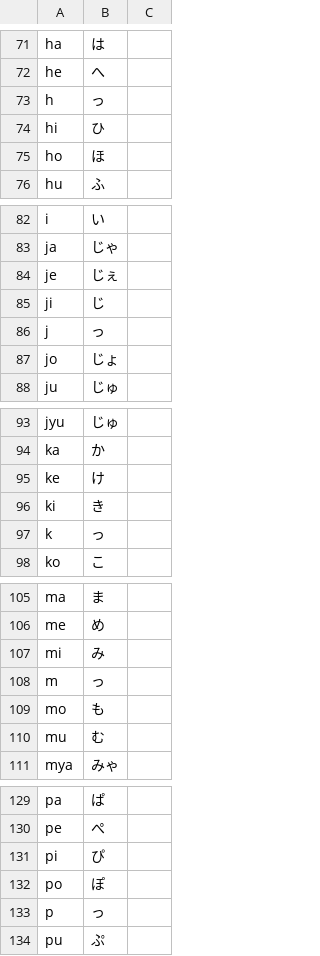
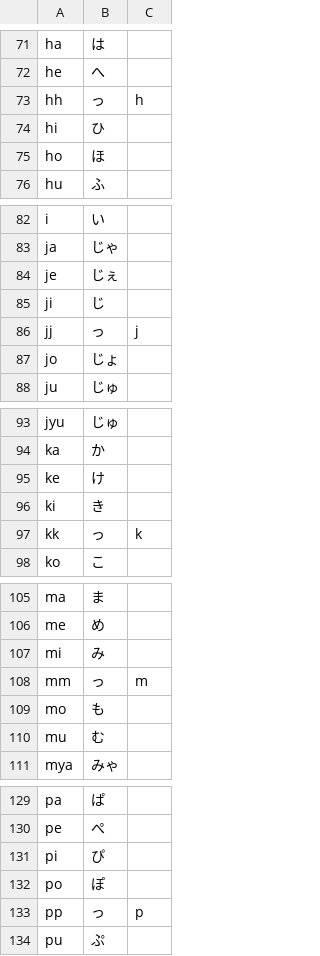
Before and after one commit to Warashi/sekken, a TSV file: sekken-rs/core/kana-table.tsv, drawn as a sheet; only a part is shown, gaps mark what is left out; removed rows and columns are numbered as before the commit, all else as after; the diff covers the shown part only; the diff names each change by its address in the sheet, - before the commit and + after, or states it on an @@ line.

```diff
--- a/sekken-rs/core/kana-table.tsv
+++ b/sekken-rs/core/kana-table.tsv
-row 73: h | っ
+row 73: hh | っ | h
-row 86: j | っ
+row 86: jj | っ | j
-row 97: k | っ
+row 97: kk | っ | k
-row 108: m | っ
+row 108: mm | っ | m
-row 133: p | っ
+row 133: pp | っ | p
```
Also changed, not shown: 13 added rows and 13 removed rows elsewhere in this file, sekken-rs/core/input-cases.tsv, sekken-rs/core/kana-cases.tsv, 8 other files.
